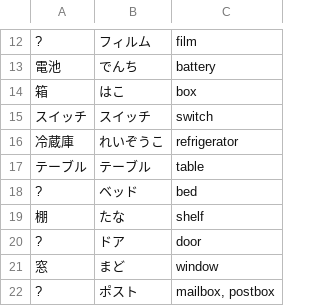
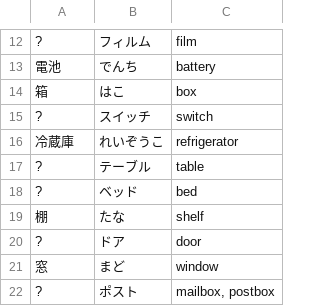
Before and after one commit to ishafayetul/learn-japanese-bd, a CSV file: level/N5/Lesson-10/Vocabulary/Vocab-Lesson-10.csv, drawn as a sheet; only a part is shown, gaps mark what is left out.

Commit message:
cleaned words

```diff
--- a/level/N5/Lesson-10/Vocabulary/Vocab-Lesson-10.csv
+++ b/level/N5/Lesson-10/Vocabulary/Vocab-Lesson-10.csv
@@ -14,5 +14,5 @@
 箱,はこ,box
-スイッチ,スイッチ,switch
+?,スイッチ,switch
 冷蔵庫,れいぞうこ,refrigerator
-テーブル,テーブル,table
+?,テーブル,table
 ?,ベッド,bed
```
